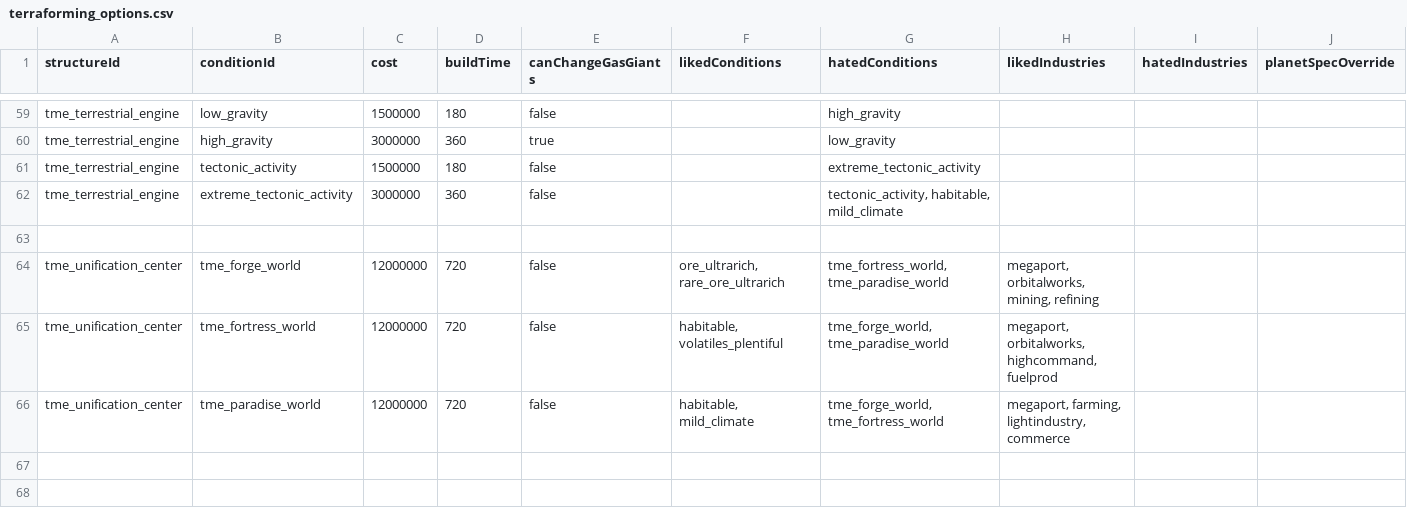
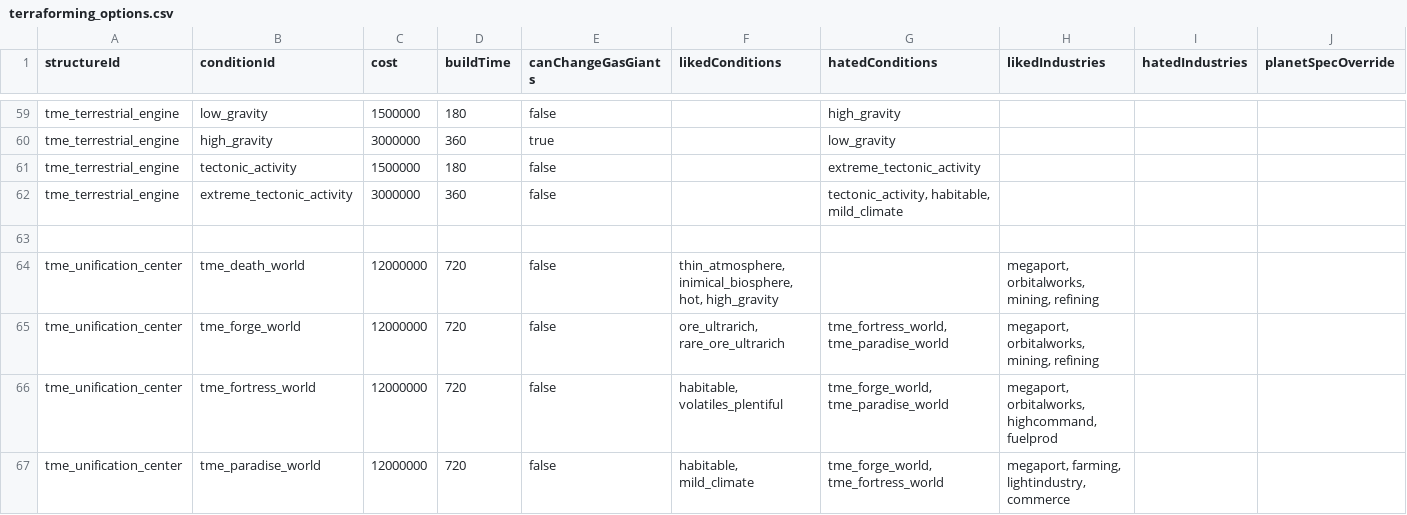
Before and after one commit to AudaxLudos/terraforming-made-easy, a CSV file: data/config/terraforming_options.csv, drawn as a sheet; only a part is shown, gaps mark what is left out.

```diff
--- a/data/config/terraforming_options.csv
+++ b/data/config/terraforming_options.csv
@@ -63,2 +63,3 @@ tme_terrestrial_engine,extreme_tectonic_activity,3000000,360,false,,"tectonic_ac
 ,,,,,,,,,
+tme_unification_center,tme_death_world,12000000,720,false,"thin_atmosphere, inimical_biosphere, hot, high_gravity",,"megaport, orbitalworks, mining, refining",,
 tme_unification_center,tme_forge_world,12000000,720,false,"ore_ultrarich, rare_ore_ultrarich","tme_fortress_world, tme_paradise_world","megaport, orbitalworks, mining, refining",,
```
Also changed, not shown: data/campaign/market_conditions.csv, 5 other files.
